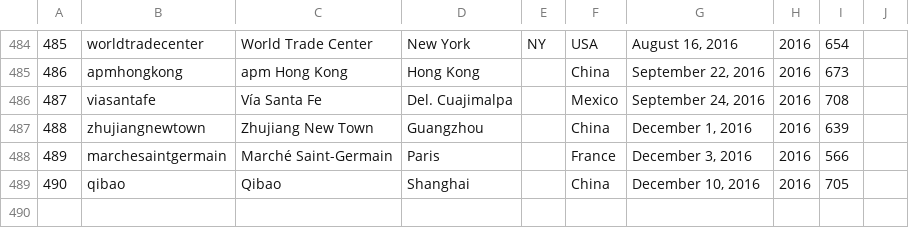
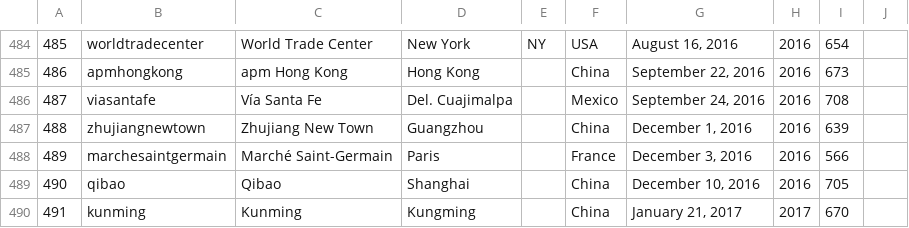
Before and after one commit to thomaspark/applestorefronts, a CSV file: stores.csv, drawn as a sheet; only a part is shown, gaps mark what is left out; the diff names each change by its address in the sheet, - before the commit and + after, or states it on an @@ line.

Commit message:
added kunming

```diff
--- a/stores.csv
+++ b/stores.csv
+row 490: 491 | kunming | Kunming | Kungming |  | China | January 21, 2017 | 2017 | 670
```
